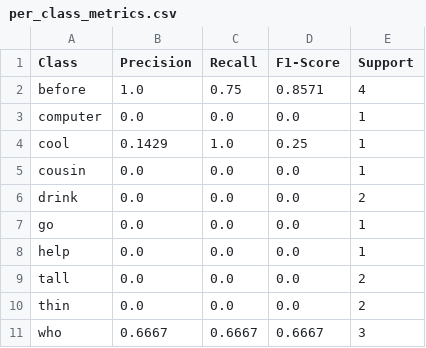
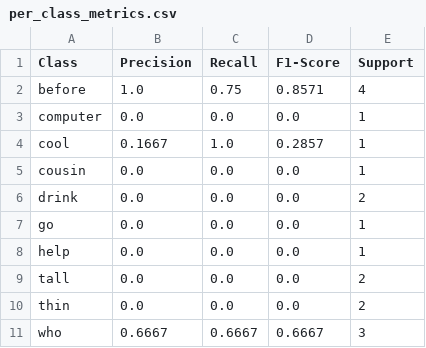
Before and after one commit to hasinimaddula26-tech/SIGN_LANGUAGE_RECOGNITION, a CSV file: results/per_class_metrics.csv, drawn as a sheet.

```diff
--- a/results/per_class_metrics.csv
+++ b/results/per_class_metrics.csv
@@ -3,3 +3,3 @@ before,1.0,0.75,0.8571,4
 computer,0.0,0.0,0.0,1
-cool,0.1429,1.0,0.25,1
+cool,0.1667,1.0,0.2857,1
 cousin,0.0,0.0,0.0,1
```
Also changed, not shown: results/model_comparison.csv, 11 other files.
